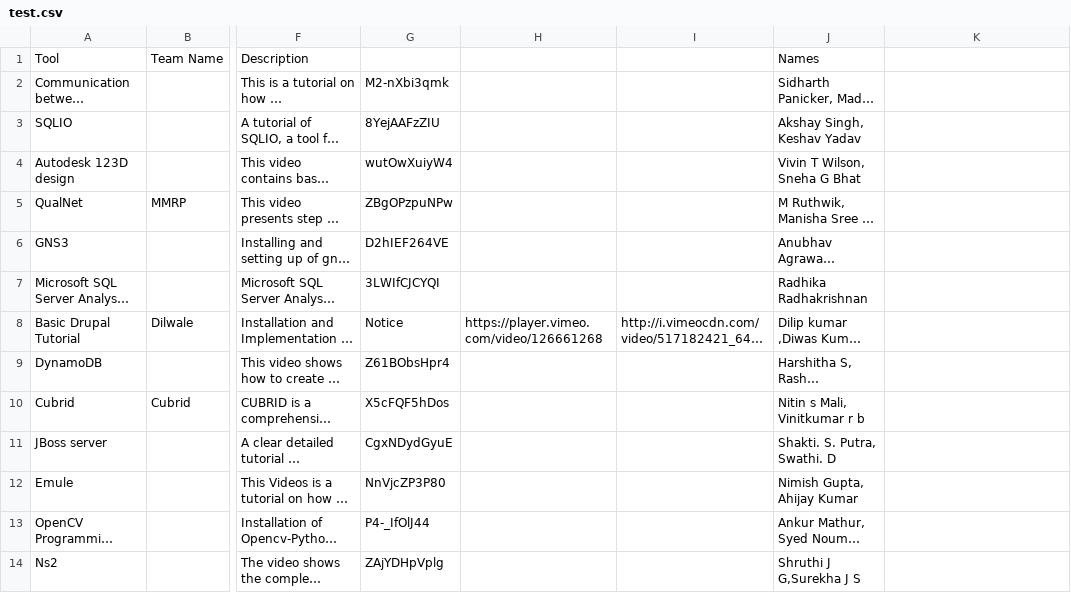
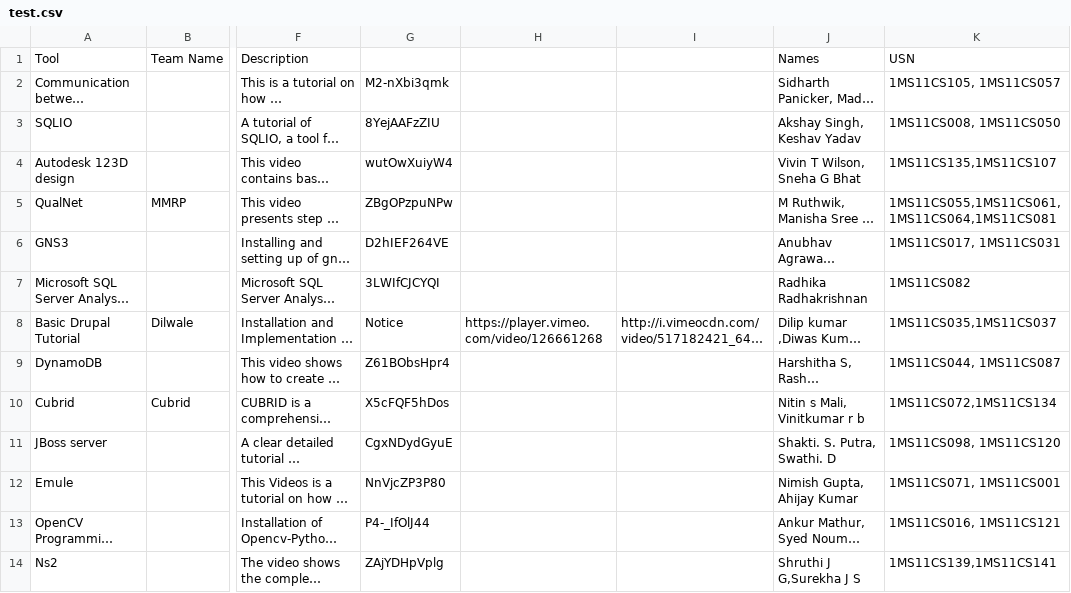
Before and after one commit to msritseminarvideo/msritseminarvideo.github.io, a CSV file: test.csv, drawn as a sheet; only a part is shown, gaps mark what is left out; long unchanged cells end in …; the diff covers the shown part only; the diff names each change by its address in the sheet, - before the commit and + after, or states it on an @@ line.

```diff
--- a/test.csv
+++ b/test.csv
-K1: (empty)
+K1: USN
-K2: (empty)
+K2: 1MS11CS105, 1MS11CS057
-K3: (empty)
+K3: 1MS11CS008, 1MS11CS050
-K4: (empty)
+K4: 1MS11CS135,1MS11CS107
-K5: (empty)
+K5: 1MS11CS055,1MS11CS061, 1MS11CS064,1MS11CS081
-K6: (empty)
+K6: 1MS11CS017, 1MS11CS031
-K7: (empty)
+K7: 1MS11CS082
-K8: (empty)
+K8: 1MS11CS035,1MS11CS037
-K9: (empty)
+K9: 1MS11CS044, 1MS11CS087
-K10: (empty)
+K10: 1MS11CS072,1MS11CS134
-K11: (empty)
+K11: 1MS11CS098, 1MS11CS120
-K12: (empty)
+K12: 1MS11CS071, 1MS11CS001
-K13: (empty)
+K13: 1MS11CS016, 1MS11CS121
-K14: (empty)
+K14: 1MS11CS139,1MS11CS141
```
Also changed, not shown: 59 edited cells elsewhere in this file, 7 other files.
